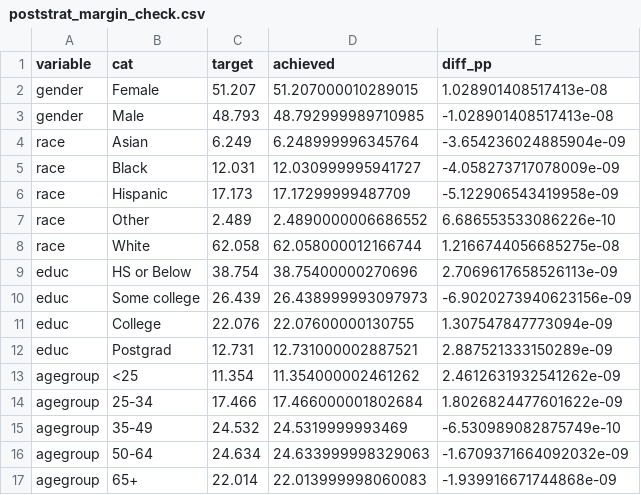
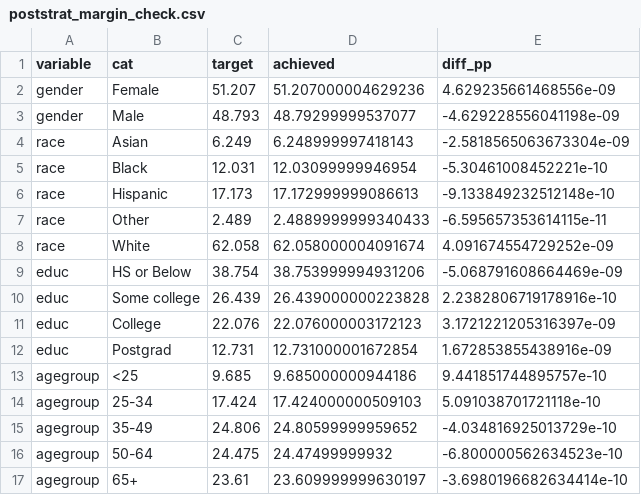
Before and after one commit to themains/private_blacklight, a CSV file: data/blocking/poststrat_margin_check.csv, drawn as a sheet.

```diff
--- a/data/blocking/poststrat_margin_check.csv
+++ b/data/blocking/poststrat_margin_check.csv
@@ -1,17 +1,17 @@
 variable,cat,target,achieved,diff_pp
-gender,Female,51.207,51.207000010289015,1.028901408517413e-08
-gender,Male,48.793,48.792999989710985,-1.028901408517413e-08
-race,Asian,6.249,6.248999996345764,-3.654236024885904e-09
-race,Black,12.031,12.030999995941727,-4.058273717078009e-09
-race,Hispanic,17.173,17.17299999487709,-5.122906543419958e-09
-race,Other,2.489,2.4890000006686552,6.686553533086226e-10
-race,White,62.058,62.058000012166744,1.2166744056685275e-08
-educ,HS or Below,38.754,38.75400000270696,2.7069617658526113e-09
-educ,Some college,26.439,26.438999993097973,-6.9020273940623156e-09
-educ,College,22.076,22.07600000130755,1.307547847773094e-09
-educ,Postgrad,12.731,12.731000002887521,2.887521333150289e-09
-agegroup,<25,11.354,11.354000002461262,2.4612631932541262e-09
-agegroup,25-34,17.466,17.466000001802684,1.8026824477601622e-09
-agegroup,35-49,24.532,24.5319999993469,-6.530989082875749e-10
-agegroup,50-64,24.634,24.633999998329063,-1.6709371664092032e-09
-agegroup,65+,22.014,22.013999998060083,-1.939916671744868e-09
+gender,Female,51.207,51.207000004629236,4.629235661468556e-09
+gender,Male,48.793,48.79299999537077,-4.629228556041198e-09
+race,Asian,6.249,6.248999997418143,-2.5818565063673304e-09
+race,Black,12.031,12.03099999946954,-5.30461008452221e-10
+race,Hispanic,17.173,17.172999999086613,-9.133849232512148e-10
+race,Other,2.489,2.4889999999340433,-6.595657353614115e-11
+race,White,62.058,62.058000004091674,4.091674554729252e-09
+educ,HS or Below,38.754,38.753999994931206,-5.068791608664469e-09
+educ,Some college,26.439,26.439000000223828,2.2382806719178916e-10
+educ,College,22.076,22.076000003172123,3.1721221205316397e-09
+educ,Postgrad,12.731,12.731000001672854,1.672853855438916e-09
+agegroup,<25,9.685,9.685000000944186,9.441851744895757e-10
+agegroup,25-34,17.424,17.424000000509103,5.091038701721118e-10
+agegroup,35-49,24.806,24.80599999959652,-4.034816925013729e-10
+agegroup,50-64,24.475,24.47499999932,-6.800000562634523e-10
+agegroup,65+,23.61,23.609999999630197,-3.6980196682634414e-10
```
Also changed, not shown: data/blocking/population_projection.csv, data/blocking/poststrat_weights.csv, 11 other files.
